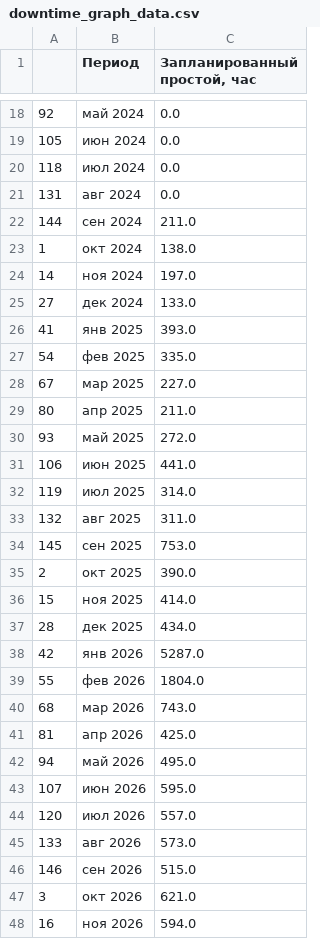
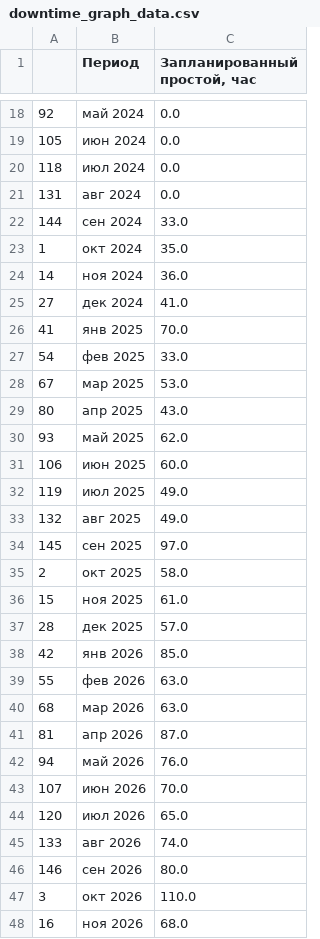
Before and after one commit to Zhenya1975/teh_mesta_orders_1, a CSV file: widget_data/downtime_graph_data.csv, drawn as a sheet; only a part is shown, gaps mark what is left out; the diff covers the shown part only.

```diff
--- a/widget_data/downtime_graph_data.csv
+++ b/widget_data/downtime_graph_data.csv
@@ -21,28 +21,28 @@
 131,авг 2024,0.0
-144,сен 2024,211.0
-1,окт 2024,138.0
-14,ноя 2024,197.0
-27,дек 2024,133.0
-41,янв 2025,393.0
-54,фев 2025,335.0
-67,мар 2025,227.0
-80,апр 2025,211.0
-93,май 2025,272.0
-106,июн 2025,441.0
-119,июл 2025,314.0
-132,авг 2025,311.0
-145,сен 2025,753.0
-2,окт 2025,390.0
-15,ноя 2025,414.0
-28,дек 2025,434.0
-42,янв 2026,5287.0
-55,фев 2026,1804.0
-68,мар 2026,743.0
-81,апр 2026,425.0
-94,май 2026,495.0
-107,июн 2026,595.0
-120,июл 2026,557.0
-133,авг 2026,573.0
-146,сен 2026,515.0
-3,окт 2026,621.0
-16,ноя 2026,594.0
+144,сен 2024,33.0
+1,окт 2024,35.0
+14,ноя 2024,36.0
+27,дек 2024,41.0
+41,янв 2025,70.0
+54,фев 2025,33.0
+67,мар 2025,53.0
+80,апр 2025,43.0
+93,май 2025,62.0
+106,июн 2025,60.0
+119,июл 2025,49.0
+132,авг 2025,49.0
+145,сен 2025,97.0
+2,окт 2025,58.0
+15,ноя 2025,61.0
+28,дек 2025,57.0
+42,янв 2026,85.0
+55,фев 2026,63.0
+68,мар 2026,63.0
+81,апр 2026,87.0
+94,май 2026,76.0
+107,июн 2026,70.0
+120,июл 2026,65.0
+133,авг 2026,74.0
+146,сен 2026,80.0
+3,окт 2026,110.0
+16,ноя 2026,68.0
```
Also changed, not shown: 109 edited cells elsewhere in this file, data/eo_qty_by_month.csv, data/full_eo_list.csv, 23 other files.
